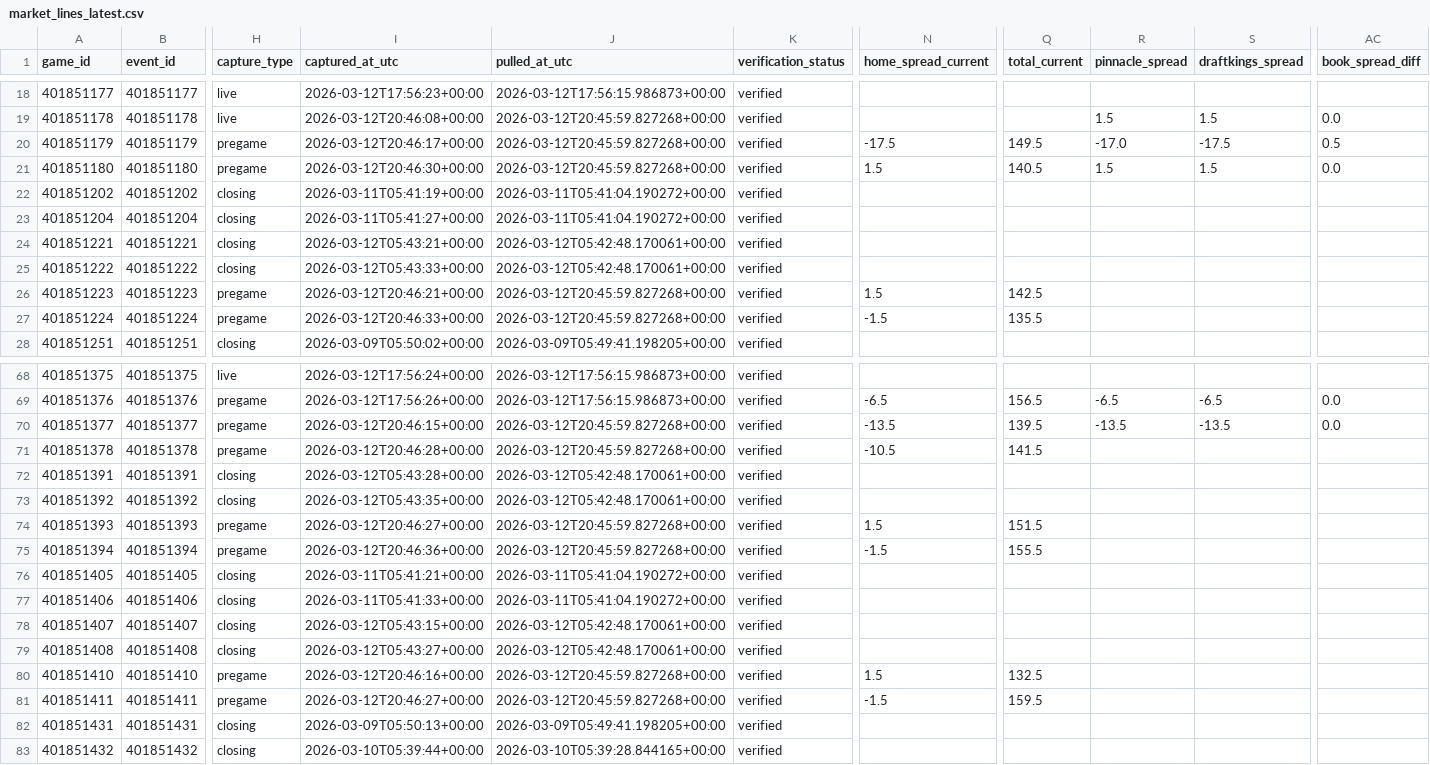
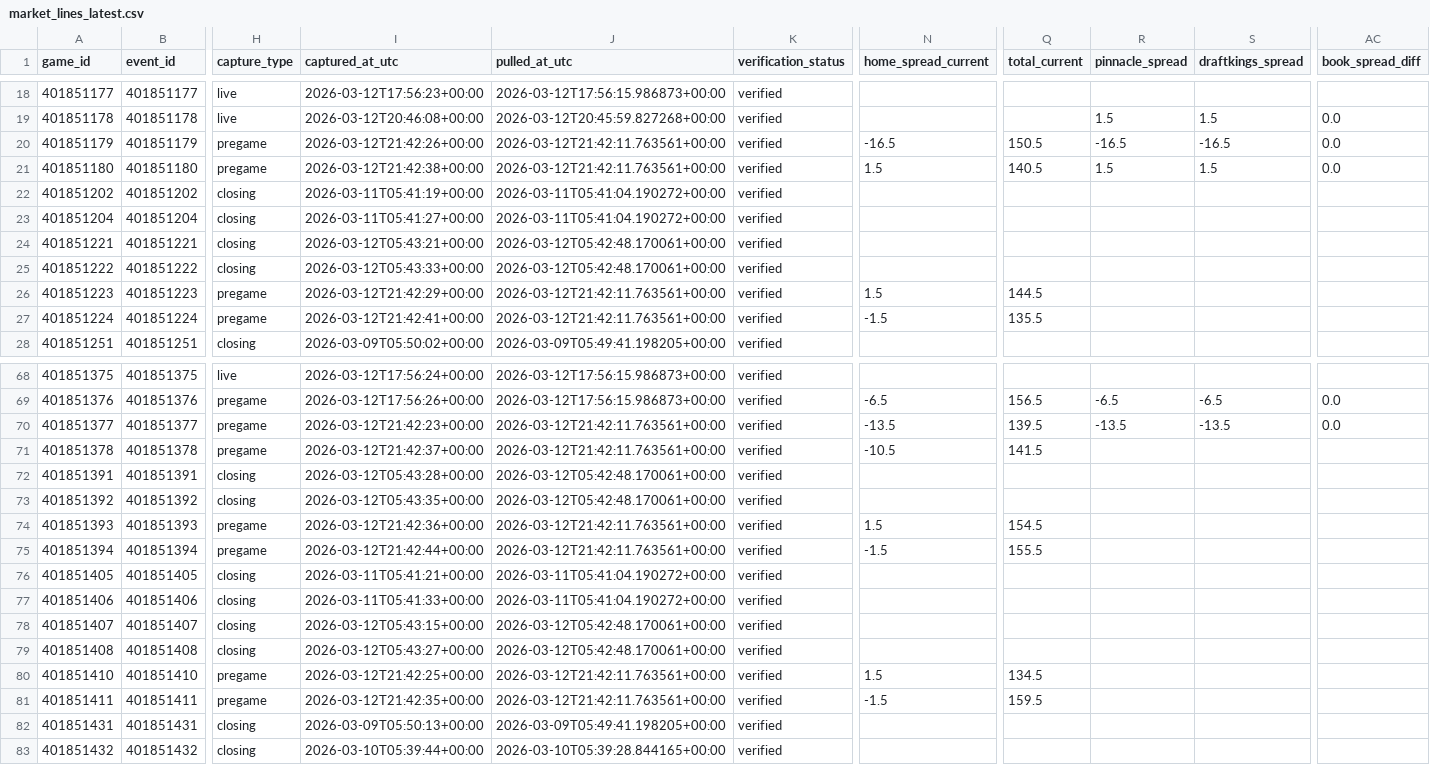
Before and after one commit to goldbondman/CBB.RD2, a CSV file: data/market_lines_latest.csv, drawn as a sheet; only a part is shown, gaps mark what is left out; the diff covers the shown part only; the diff names each change by its address in the sheet, - before the commit and + after, or states it on an @@ line.

```diff
--- a/data/market_lines_latest.csv
+++ b/data/market_lines_latest.csv
-I20 (captured_at_utc): 2026-03-12T20:46:17+00:00
+I20 (captured_at_utc): 2026-03-12T21:42:26+00:00
-J20:J21 (pulled_at_utc): 2026-03-12T20:45:59.827268+00:00
+J20:J21 (pulled_at_utc): 2026-03-12T21:42:11.763561+00:00
-N20 (home_spread_current): -17.5
+N20 (home_spread_current): -16.5
-Q20 (total_current): 149.5
+Q20 (total_current): 150.5
-R20 (pinnacle_spread): -17.0
+R20 (pinnacle_spread): -16.5
-S20 (draftkings_spread): -17.5
+S20 (draftkings_spread): -16.5
-AC20 (book_spread_diff): 0.5
+AC20 (book_spread_diff): 0.0
-I21 (captured_at_utc): 2026-03-12T20:46:30+00:00
+I21 (captured_at_utc): 2026-03-12T21:42:38+00:00
-I26 (captured_at_utc): 2026-03-12T20:46:21+00:00
+I26 (captured_at_utc): 2026-03-12T21:42:29+00:00
-J26:J27 (pulled_at_utc): 2026-03-12T20:45:59.827268+00:00
+J26:J27 (pulled_at_utc): 2026-03-12T21:42:11.763561+00:00
-Q26 (total_current): 142.5
+Q26 (total_current): 144.5
-I27 (captured_at_utc): 2026-03-12T20:46:33+00:00
+I27 (captured_at_utc): 2026-03-12T21:42:41+00:00
-I70 (captured_at_utc): 2026-03-12T20:46:15+00:00
+I70 (captured_at_utc): 2026-03-12T21:42:23+00:00
-J70:J71 (pulled_at_utc): 2026-03-12T20:45:59.827268+00:00
+J70:J71 (pulled_at_utc): 2026-03-12T21:42:11.763561+00:00
-I71 (captured_at_utc): 2026-03-12T20:46:28+00:00
+I71 (captured_at_utc): 2026-03-12T21:42:37+00:00
-I74 (captured_at_utc): 2026-03-12T20:46:27+00:00
+I74 (captured_at_utc): 2026-03-12T21:42:36+00:00
-J74:J75 (pulled_at_utc): 2026-03-12T20:45:59.827268+00:00
+J74:J75 (pulled_at_utc): 2026-03-12T21:42:11.763561+00:00
-Q74 (total_current): 151.5
+Q74 (total_current): 154.5
-I75 (captured_at_utc): 2026-03-12T20:46:36+00:00
+I75 (captured_at_utc): 2026-03-12T21:42:44+00:00
-I80 (captured_at_utc): 2026-03-12T20:46:16+00:00
+I80 (captured_at_utc): 2026-03-12T21:42:25+00:00
-J80:J81 (pulled_at_utc): 2026-03-12T20:45:59.827268+00:00
+J80:J81 (pulled_at_utc): 2026-03-12T21:42:11.763561+00:00
-Q80 (total_current): 132.5
+Q80 (total_current): 134.5
-I81 (captured_at_utc): 2026-03-12T20:46:27+00:00
+I81 (captured_at_utc): 2026-03-12T21:42:35+00:00
```
Also changed, not shown: 47 edited cells elsewhere in this file, 3 other files.
